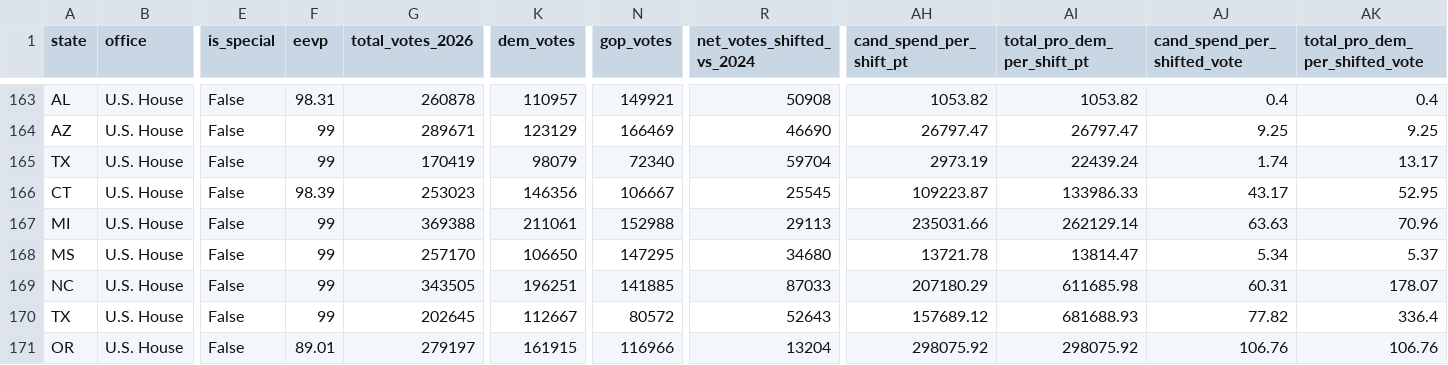
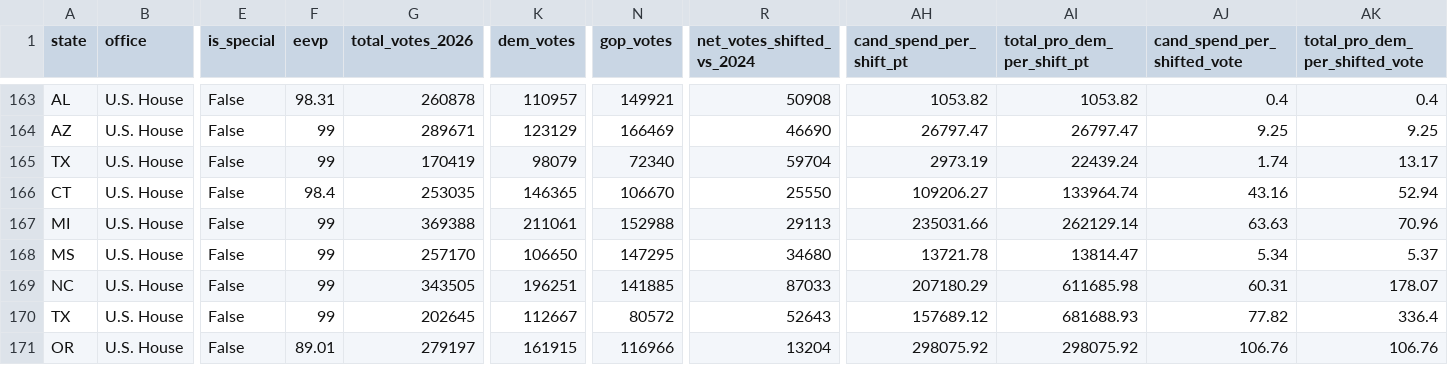
Before and after one commit to mike10010100/elections-2026, a CSV file: site_data/fec_moneyball_house_2026.csv, drawn as a sheet; only a part is shown, gaps mark what is left out; the diff names each change by its address in the sheet, - before the commit and + after, or states it on an @@ line.

Commit message:
chore(data): auto-update live 2026 election results & analysis charts

```diff
--- a/site_data/fec_moneyball_house_2026.csv
+++ b/site_data/fec_moneyball_house_2026.csv
-F166 (eevp): 98.39
+F166 (eevp): 98.4
-G166 (total_votes_2026): 253023
+G166 (total_votes_2026): 253035
-K166 (dem_votes): 146356
+K166 (dem_votes): 146365
-N166 (gop_votes): 106667
+N166 (gop_votes): 106670
-R166 (net_votes_shifted_vs_2024): 25545
+R166 (net_votes_shifted_vs_2024): 25550
-AH166 (cand_spend_per_shift_pt): 109223.87
+AH166 (cand_spend_per_shift_pt): 109206.27
-AI166 (total_pro_dem_per_shift_pt): 133986.33
+AI166 (total_pro_dem_per_shift_pt): 133964.74
-AJ166 (cand_spend_per_shifted_vote): 43.17
+AJ166 (cand_spend_per_shifted_vote): 43.16
-AK166 (total_pro_dem_per_shifted_vote): 52.95
+AK166 (total_pro_dem_per_shifted_vote): 52.94
```
Also changed, not shown: 22 other files.
